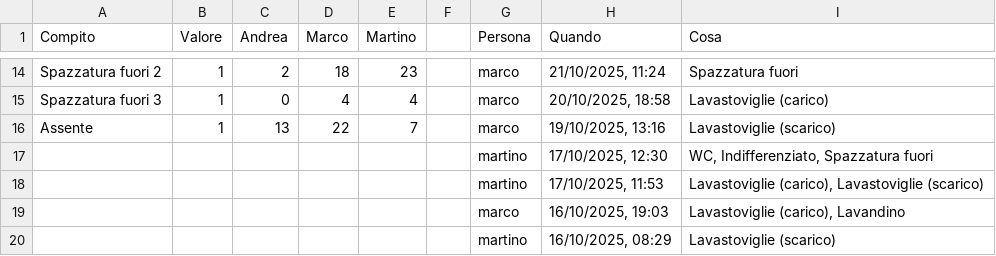
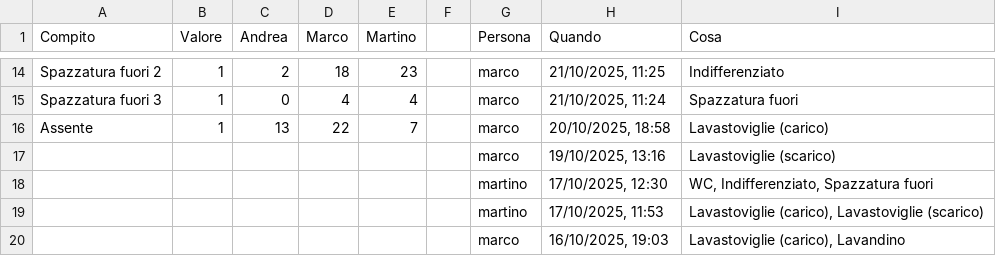
Before and after one commit to BertrandPouget/v0-litpi, a CSV file: data/chores.csv, drawn as a sheet; only a part is shown, gaps mark what is left out; the shorter side is filled out with more unchanged rows; the diff covers the shown part only; the diff names each change by its address in the sheet, - before the commit and + after, or states it on an @@ line.

Commit message:
Update chores for marco

```diff
--- a/data/chores.csv
+++ b/data/chores.csv
-H14 (Quando): 21/10/2025, 11:24
+H14 (Quando): 21/10/2025, 11:25
-I14 (Cosa): Spazzatura fuori
+I14 (Cosa): Indifferenziato
-H15 (Quando): 20/10/2025, 18:58
+H15 (Quando): 21/10/2025, 11:24
-I15 (Cosa): Lavastoviglie (carico)
+I15 (Cosa): Spazzatura fuori
-H16 (Quando): 19/10/2025, 13:16
+H16 (Quando): 20/10/2025, 18:58
-I16 (Cosa): Lavastoviglie (scarico)
+I16 (Cosa): Lavastoviglie (carico)
+row 17:  |  |  |  |  |  | marco | 19/10/2025, 13:16 | Lavastoviglie (scarico)
```
Also changed, not shown: 31 edited cells elsewhere in this file.
